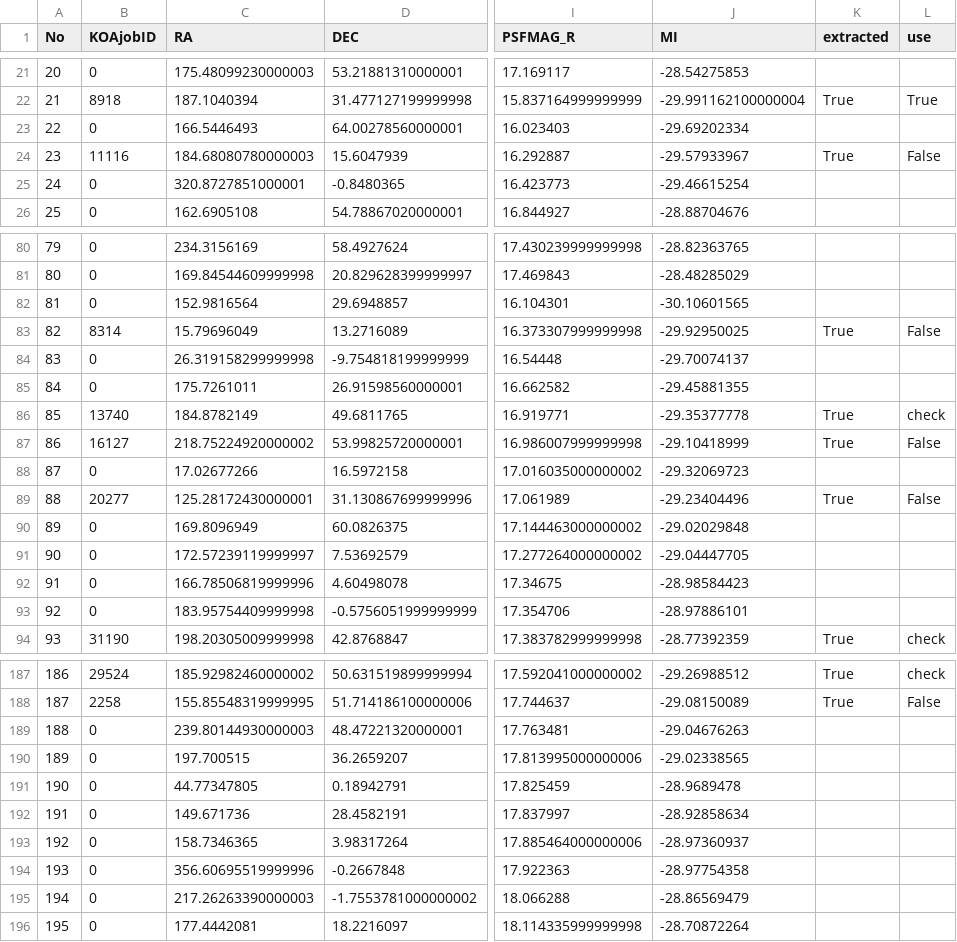
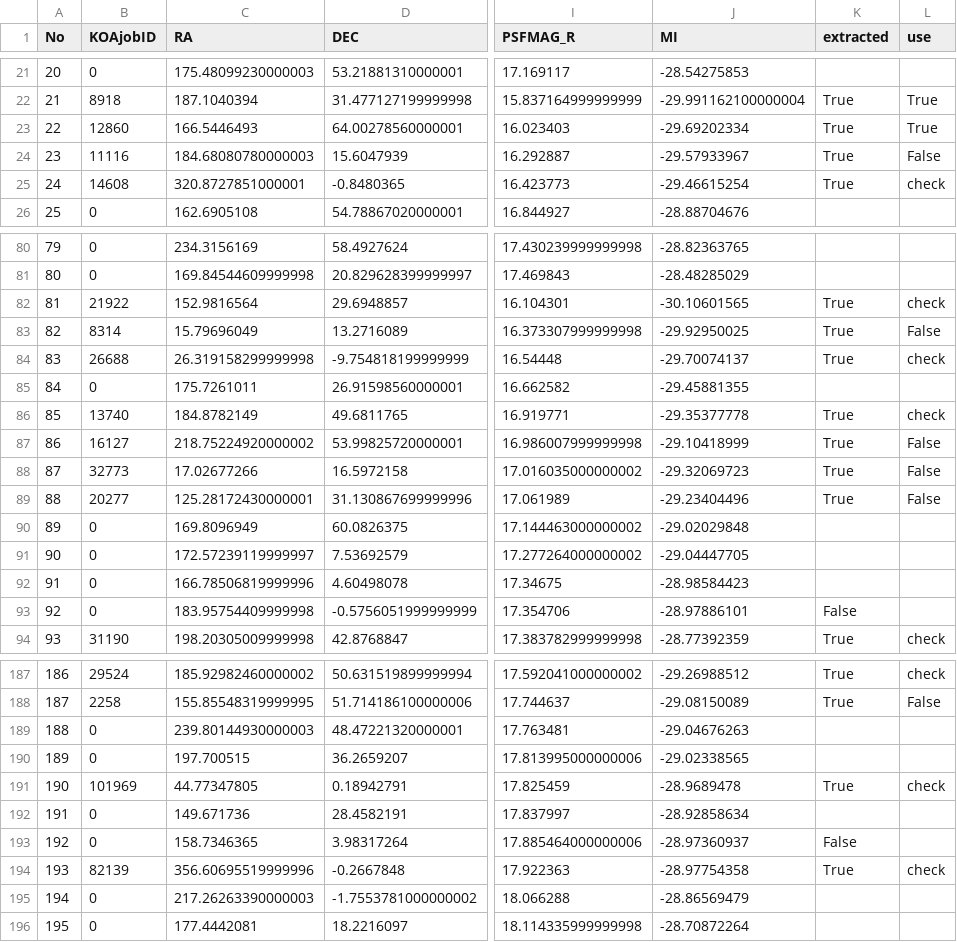
Before and after one commit to dchx/zdrift, a CSV file: Table1_Keck_addKOAjobID.csv, drawn as a sheet; only a part is shown, gaps mark what is left out; the diff covers the shown part only; the diff names each change by its address in the sheet, - before the commit and + after, or states it on an @@ line.

```diff
--- a/Table1_Keck_addKOAjobID.csv
+++ b/Table1_Keck_addKOAjobID.csv
-B23 (KOAjobID): 0
+B23 (KOAjobID): 12860
-K23 (extracted): (empty)
+K23 (extracted): True
-L23 (use): (empty)
+L23 (use): True
-B25 (KOAjobID): 0
+B25 (KOAjobID): 14608
-K25 (extracted): (empty)
+K25 (extracted): True
-L25 (use): (empty)
+L25 (use): check
-B82 (KOAjobID): 0
+B82 (KOAjobID): 21922
-K82 (extracted): (empty)
+K82 (extracted): True
-L82 (use): (empty)
+L82 (use): check
-B84 (KOAjobID): 0
+B84 (KOAjobID): 26688
-K84 (extracted): (empty)
+K84 (extracted): True
-L84 (use): (empty)
+L84 (use): check
-B88 (KOAjobID): 0
+B88 (KOAjobID): 32773
-K88 (extracted): (empty)
+K88 (extracted): True
-L88 (use): (empty)
+L88 (use): False
-K93 (extracted): (empty)
+K93 (extracted): False
-B191 (KOAjobID): 0
+B191 (KOAjobID): 101969
-K191 (extracted): (empty)
+K191 (extracted): True
-L191 (use): (empty)
+L191 (use): check
-K193 (extracted): (empty)
+K193 (extracted): False
-B194 (KOAjobID): 0
+B194 (KOAjobID): 82139
-K194 (extracted): (empty)
+K194 (extracted): True
-L194 (use): (empty)
+L194 (use): check
```
Also changed, not shown: 57 edited cells elsewhere in this file, data/elqs_full_sortM1450_addmore.csv, 12 other files.
